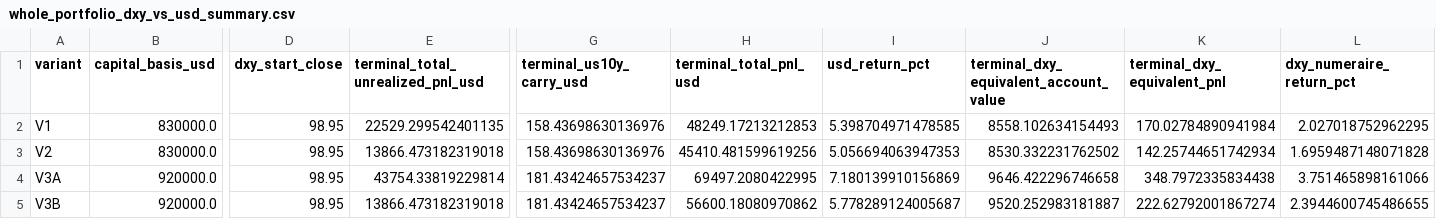
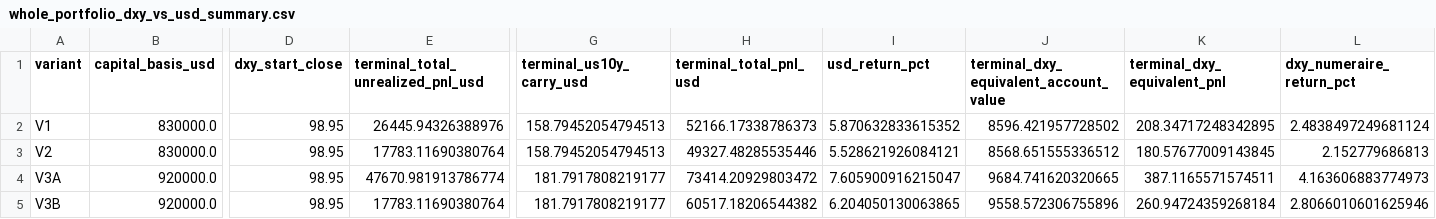
Before and after one commit to A44674928/Financial_Model_Records, a CSV file: data/whole_portfolio_dxy_vs_usd_summary.csv, drawn as a sheet; only a part is shown, gaps mark what is left out; the diff names each change by its address in the sheet, - before the commit and + after, or states it on an @@ line.

```diff
--- a/data/whole_portfolio_dxy_vs_usd_summary.csv
+++ b/data/whole_portfolio_dxy_vs_usd_summary.csv
-E2: 22529.299542401135
+E2: 26445.94326388976
-G2:G3 (terminal_us10y_carry_usd): 158.43698630136976
+G2:G3 (terminal_us10y_carry_usd): 158.79452054794513
-H2 (terminal_total_pnl_usd): 48249.17213212853
+H2 (terminal_total_pnl_usd): 52166.17338786373
-I2 (usd_return_pct): 5.398704971478585
+I2 (usd_return_pct): 5.870632833615352
-J2: 8558.102634154493
+J2: 8596.421957728502
-K2 (terminal_dxy_equivalent_pnl): 170.02784890941984
+K2 (terminal_dxy_equivalent_pnl): 208.34717248342895
-L2 (dxy_numeraire_return_pct): 2.027018752962295
+L2 (dxy_numeraire_return_pct): 2.4838497249681124
-E3: 13866.473182319018
+E3: 17783.11690380764
-H3 (terminal_total_pnl_usd): 45410.481599619256
+H3 (terminal_total_pnl_usd): 49327.48285535446
-I3 (usd_return_pct): 5.056694063947353
+I3 (usd_return_pct): 5.528621926084121
-J3: 8530.332231762502
+J3: 8568.651555336512
-K3 (terminal_dxy_equivalent_pnl): 142.25744651742934
+K3 (terminal_dxy_equivalent_pnl): 180.57677009143845
-L3 (dxy_numeraire_return_pct): 1.6959487148071828
+L3 (dxy_numeraire_return_pct): 2.152779686813
-E4: 43754.33819229814
+E4: 47670.981913786774
-G4:G5 (terminal_us10y_carry_usd): 181.43424657534237
+G4:G5 (terminal_us10y_carry_usd): 181.7917808219177
-H4 (terminal_total_pnl_usd): 69497.2080422995
+H4 (terminal_total_pnl_usd): 73414.20929803472
-I4 (usd_return_pct): 7.180139910156869
+I4 (usd_return_pct): 7.605900916215047
-J4: 9646.422296746658
+J4: 9684.741620320665
-K4 (terminal_dxy_equivalent_pnl): 348.7972335834438
+K4 (terminal_dxy_equivalent_pnl): 387.1165571574511
-L4 (dxy_numeraire_return_pct): 3.751465898161066
+L4 (dxy_numeraire_return_pct): 4.163606883774973
-E5: 13866.473182319018
+E5: 17783.11690380764
-H5 (terminal_total_pnl_usd): 56600.18080970862
+H5 (terminal_total_pnl_usd): 60517.18206544382
-I5 (usd_return_pct): 5.778289124005687
+I5 (usd_return_pct): 6.204050130063865
-J5: 9520.252983181887
+J5: 9558.572306755896
-K5 (terminal_dxy_equivalent_pnl): 222.62792001867274
+K5 (terminal_dxy_equivalent_pnl): 260.94724359268184
-L5 (dxy_numeraire_return_pct): 2.3944600745486655
+L5 (dxy_numeraire_return_pct): 2.8066010601625946
```
Also changed, not shown: data/model_performance_daily.csv, data/model_performance_tickers.csv, 31 other files.
